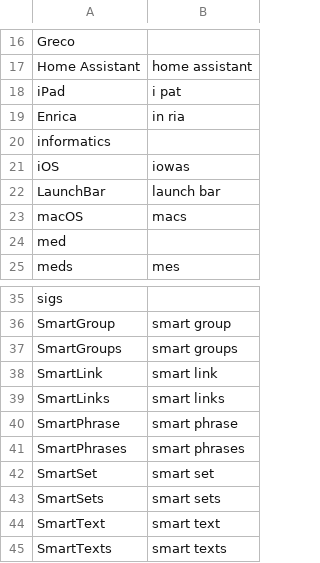
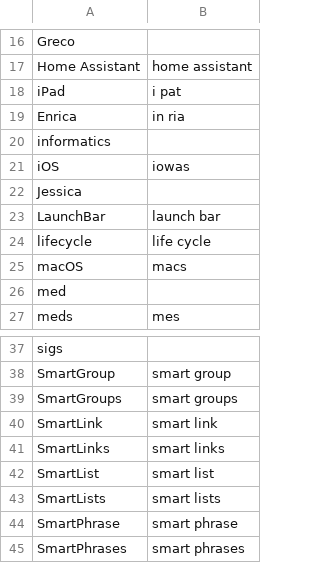
Before and after one commit to zmcgohan2/knausj_talon, a CSV file: settings/additional_words.csv, drawn as a sheet; only a part is shown, gaps mark what is left out; the shorter side is filled out with more unchanged rows; the diff names each change by its address in the sheet, - before the commit and + after, or states it on an @@ line.

```diff
--- a/settings/additional_words.csv
+++ b/settings/additional_words.csv
+row 22: Jessica
+row 24: lifecycle | life cycle
+row 42: SmartList | smart list
+row 43: SmartLists | smart lists
```
Also changed, not shown: settings/words_to_replace.csv.
